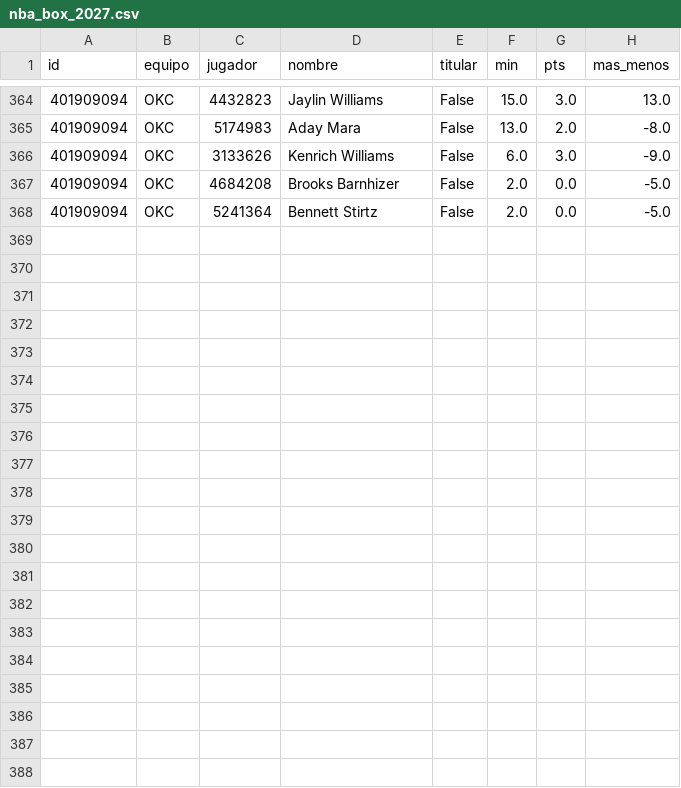
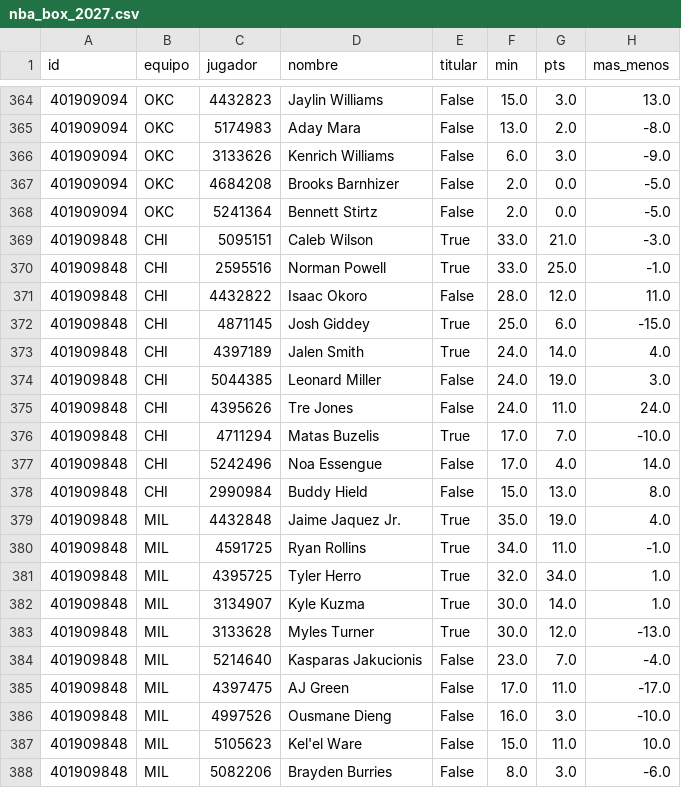
Before and after one commit to robertoaguilar1912-del/laliga-analisis, a CSV file: data/raw/nba_box_2027.csv, drawn as a sheet; only a part is shown, gaps mark what is left out; the diff names each change by its address in the sheet, - before the commit and + after, or states it on an @@ line.

```diff
--- a/data/raw/nba_box_2027.csv
+++ b/data/raw/nba_box_2027.csv
+row 369: 401909848 | CHI | 5095151 | Caleb Wilson | True | 33.0 | 21.0 | -3.0
+row 370: 401909848 | CHI | 2595516 | Norman Powell | True | 33.0 | 25.0 | -1.0
+row 371: 401909848 | CHI | 4432822 | Isaac Okoro | False | 28.0 | 12.0 | 11.0
+row 372: 401909848 | CHI | 4871145 | Josh Giddey | True | 25.0 | 6.0 | -15.0
+row 373: 401909848 | CHI | 4397189 | Jalen Smith | True | 24.0 | 14.0 | 4.0
+row 374: 401909848 | CHI | 5044385 | Leonard Miller | False | 24.0 | 19.0 | 3.0
+row 375: 401909848 | CHI | 4395626 | Tre Jones | False | 24.0 | 11.0 | 24.0
+row 376: 401909848 | CHI | 4711294 | Matas Buzelis | True | 17.0 | 7.0 | -10.0
+row 377: 401909848 | CHI | 5242496 | Noa Essengue | False | 17.0 | 4.0 | 14.0
+row 378: 401909848 | CHI | 2990984 | Buddy Hield | False | 15.0 | 13.0 | 8.0
+row 379: 401909848 | MIL | 4432848 | Jaime Jaquez Jr. | True | 35.0 | 19.0 | 4.0
+row 380: 401909848 | MIL | 4591725 | Ryan Rollins | True | 34.0 | 11.0 | -1.0
+row 381: 401909848 | MIL | 4395725 | Tyler Herro | True | 32.0 | 34.0 | 1.0
+row 382: 401909848 | MIL | 3134907 | Kyle Kuzma | True | 30.0 | 14.0 | 1.0
+row 383: 401909848 | MIL | 3133628 | Myles Turner | True | 30.0 | 12.0 | -13.0
+row 384: 401909848 | MIL | 5214640 | Kasparas Jakucionis | False | 23.0 | 7.0 | -4.0
+row 385: 401909848 | MIL | 4397475 | AJ Green | False | 17.0 | 11.0 | -17.0
+row 386: 401909848 | MIL | 4997526 | Ousmane Dieng | False | 16.0 | 3.0 | -10.0
+row 387: 401909848 | MIL | 5105623 | Kel'el Ware | False | 15.0 | 11.0 | 10.0
+row 388: 401909848 | MIL | 5082206 | Brayden Burries | False | 8.0 | 3.0 | -6.0
```
Also changed, not shown: data/raw/nba_juegos.csv, 22 other files.
